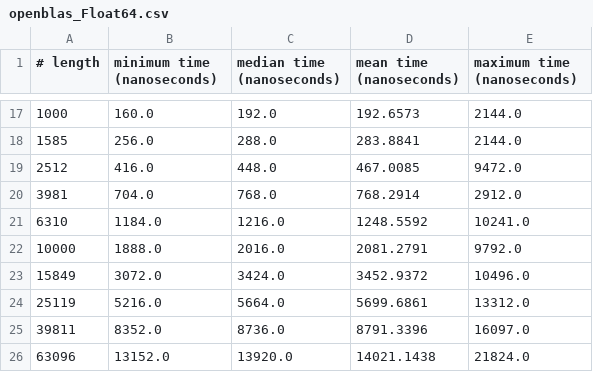
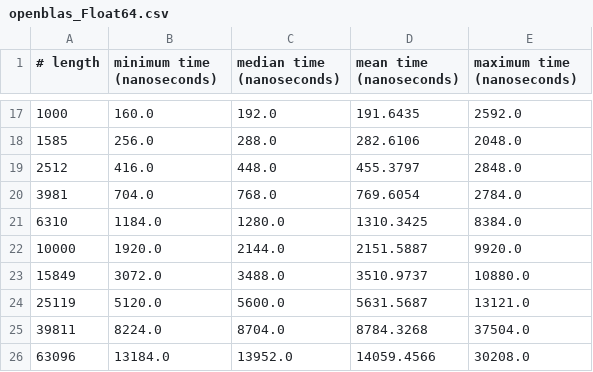
Before and after one commit to giordano/julia-on-gh200, a CSV file: benchmarks/blas-axpy/openblas_Float64.csv, drawn as a sheet; only a part is shown, gaps mark what is left out; the diff covers the shown part only.

```diff
--- a/benchmarks/blas-axpy/openblas_Float64.csv
+++ b/benchmarks/blas-axpy/openblas_Float64.csv
@@ -17,10 +17,10 @@
-1000,160.0,192.0,192.6573,2144.0
-1585,256.0,288.0,283.8841,2144.0
-2512,416.0,448.0,467.0085,9472.0
-3981,704.0,768.0,768.2914,2912.0
-6310,1184.0,1216.0,1248.5592,10241.0
-10000,1888.0,2016.0,2081.2791,9792.0
-15849,3072.0,3424.0,3452.9372,10496.0
-25119,5216.0,5664.0,5699.6861,13312.0
-39811,8352.0,8736.0,8791.3396,16097.0
-63096,13152.0,13920.0,14021.1438,21824.0
+1000,160.0,192.0,191.6435,2592.0
+1585,256.0,288.0,282.6106,2048.0
+2512,416.0,448.0,455.3797,2848.0
+3981,704.0,768.0,769.6054,2784.0
+6310,1184.0,1280.0,1310.3425,8384.0
+10000,1920.0,2144.0,2151.5887,9920.0
+15849,3072.0,3488.0,3510.9737,10880.0
+25119,5120.0,5600.0,5631.5687,13121.0
+39811,8224.0,8704.0,8784.3268,37504.0
+63096,13184.0,13952.0,14059.4566,30208.0
```
Also changed, not shown: 114 edited cells elsewhere in this file, benchmarks/blas-axpy/openblas_Float32.csv.
